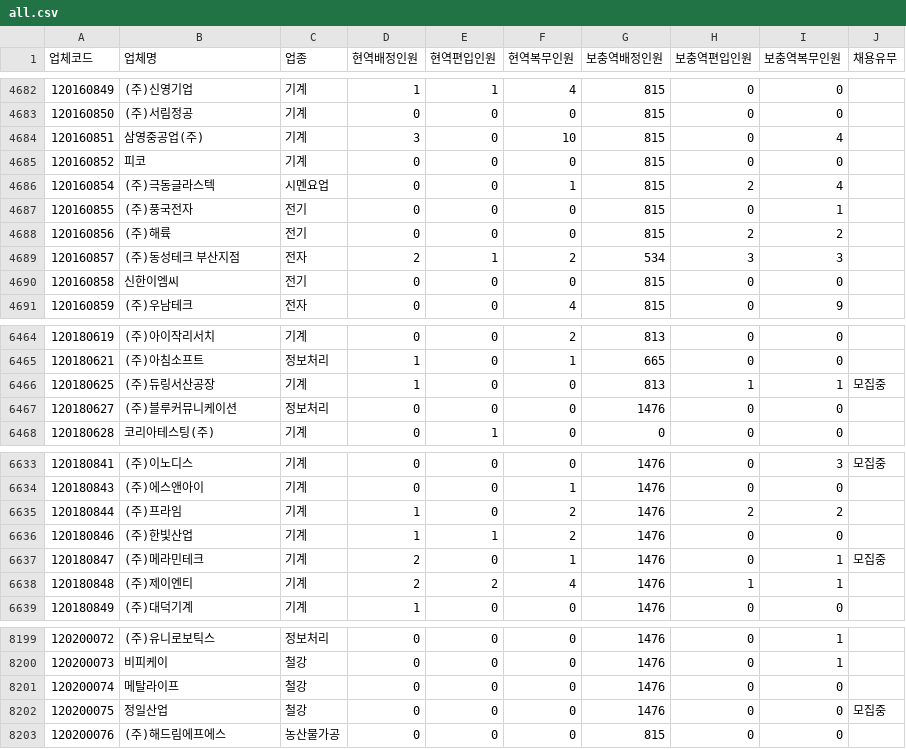
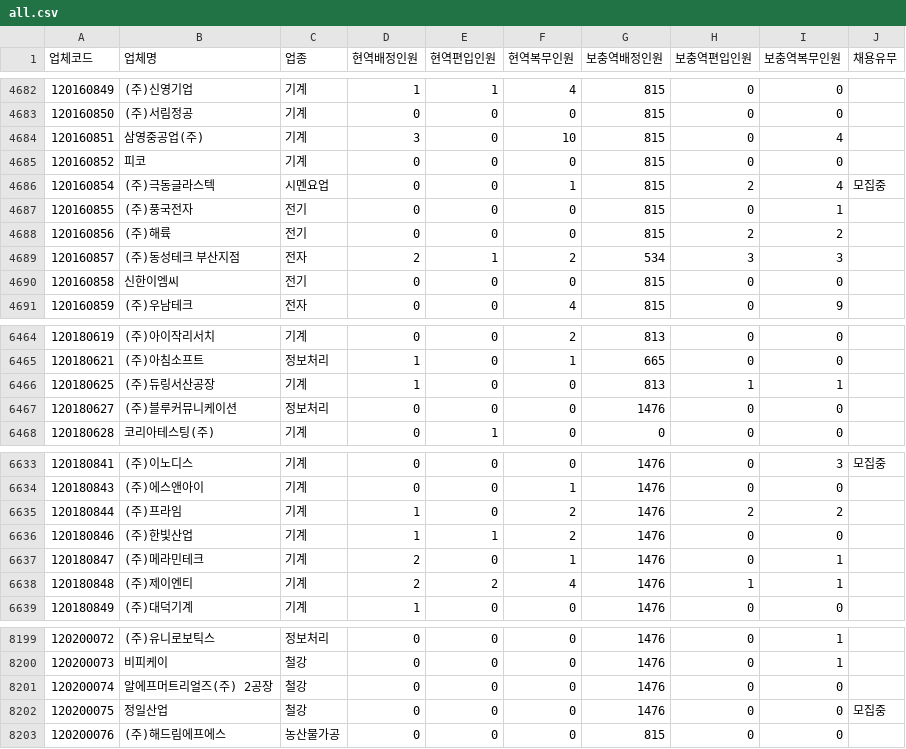
Before and after one commit to stleamist/mma-company-crawler, a CSV file: result/all.csv, drawn as a sheet; only a part is shown, gaps mark what is left out; the diff covers the shown part only.

```diff
--- a/result/all.csv
+++ b/result/all.csv
@@ -4685,3 +4685,3 @@
 120160852,피코,기계,0,0,0,815,0,0,
-120160854,(주)극동글라스텍,시멘요업,0,0,1,815,2,4,
+120160854,(주)극동글라스텍,시멘요업,0,0,1,815,2,4,모집중
 120160855,(주)풍국전자,전기,0,0,0,815,0,1,
@@ -6465,3 +6465,3 @@
 120180621,(주)아침소프트,정보처리,1,0,1,665,0,0,
-120180625,(주)듀링서산공장,기계,1,0,0,813,1,1,모집중
+120180625,(주)듀링서산공장,기계,1,0,0,813,1,1,
 120180627,(주)블루커뮤니케이션,정보처리,0,0,0,1476,0,0,
@@ -6636,3 +6636,3 @@
 120180846,(주)한빛산업,기계,1,1,2,1476,0,0,
-120180847,(주)메라민테크,기계,2,0,1,1476,0,1,모집중
+120180847,(주)메라민테크,기계,2,0,1,1476,0,1,
 120180848,(주)제이엔티,기계,2,2,4,1476,1,1,
@@ -8200,3 +8200,3 @@
 120200073,비피케이,철강,0,0,0,1476,0,1,
-120200074,메탈라이프,철강,0,0,0,1476,0,0,
+120200074,알에프머트리얼즈(주) 2공장,철강,0,0,0,1476,0,0,
 120200075,정일산업,철강,0,0,0,1476,0,0,모집중
```
Also changed, not shown: 6 edited cells elsewhere in this file, result/raw.csv.
